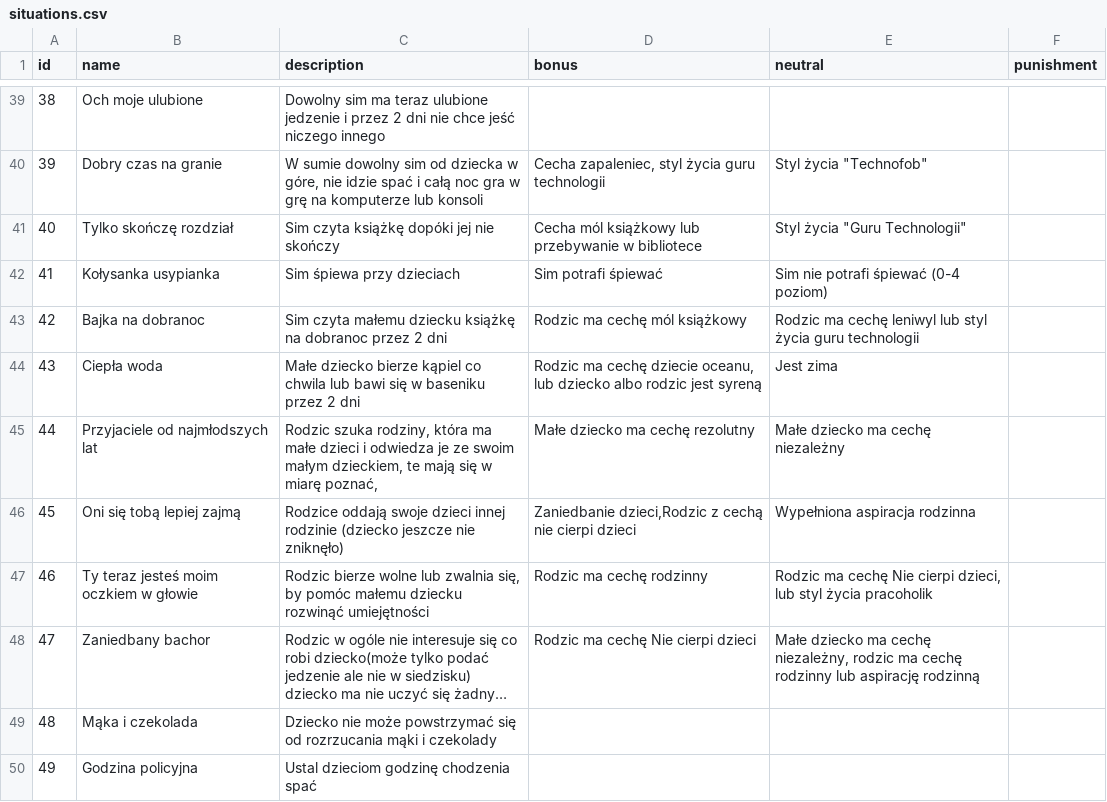
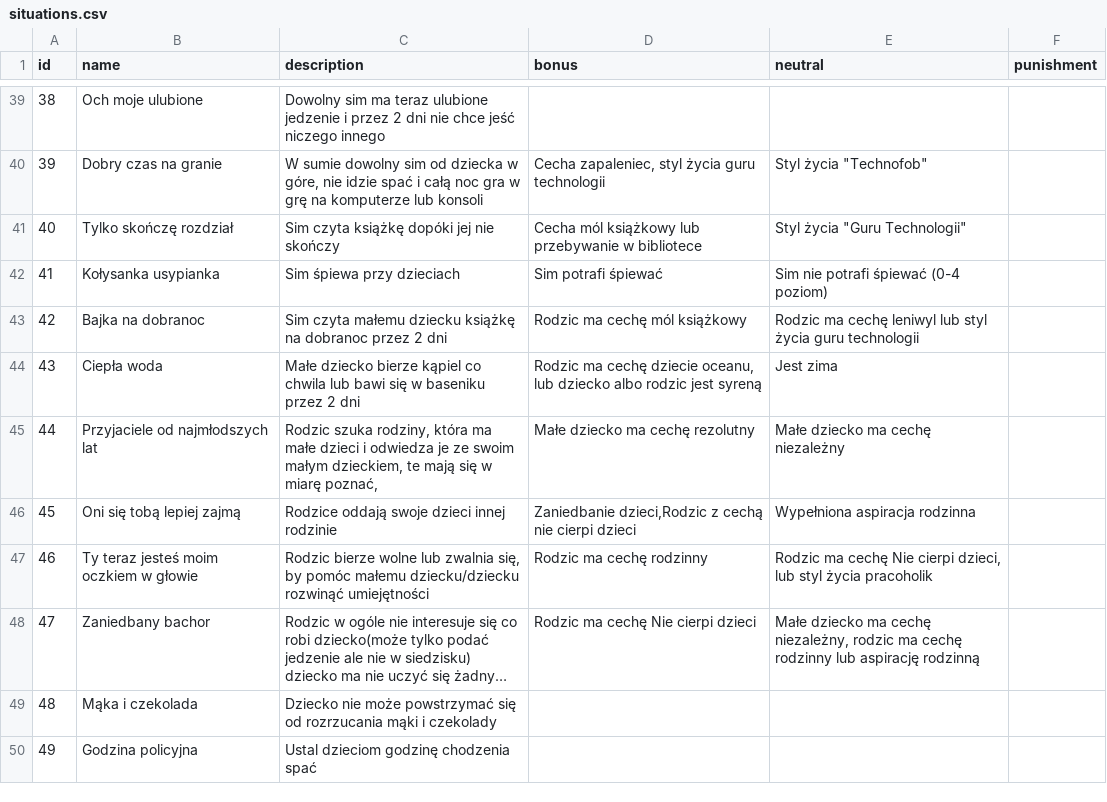
Before and after one commit to goldfi2h/Situations, a CSV file: database/data/situations.csv, drawn as a sheet; only a part is shown, gaps mark what is left out; long unchanged cells end in …; the diff covers the shown part only; the diff names each change by its address in the sheet, - before the commit and + after, or states it on an @@ line.

```diff
--- a/database/data/situations.csv
+++ b/database/data/situations.csv
-C46 (description): …innej rodzinie (dziecko jeszcze nie zniknęło)
+C46 (description): …innej rodzinie
-C47 (description): …pomóc małemu dziecku rozwinąć umiejętności
+C47 (description): …pomóc małemu dziecku/dziecku rozwinąć umiejętności
```
Also changed, not shown: 1 added row and 13 edited cells elsewhere in this file, 9 other files.
